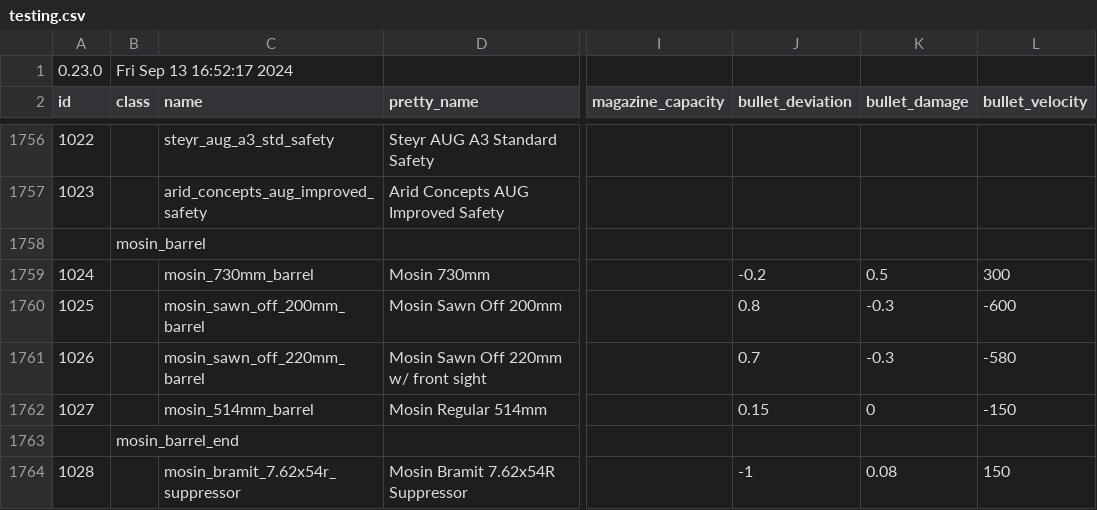
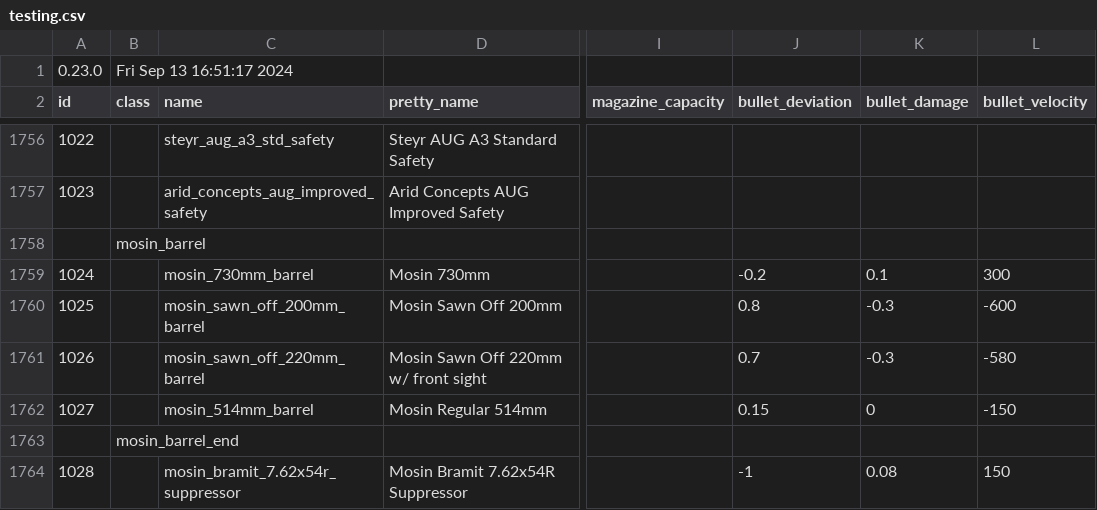
Before and after one commit to refact0r/deadline-balancing, a CSV file: testing.csv, drawn as a sheet; only a part is shown, gaps mark what is left out; the diff names each change by its address in the sheet, - before the commit and + after, or states it on an @@ line.

Commit message:
Revert "test damage"
This reverts commit b78639658b98c147a8b8d355624afb5f9e5ce548.

```diff
--- a/testing.csv
+++ b/testing.csv
-B1 (class): Fri Sep 13 16:52:17 2024
+B1 (class): Fri Sep 13 16:51:17 2024
-K1759 (bullet_damage): 0.5
+K1759 (bullet_damage): 0.1
```
